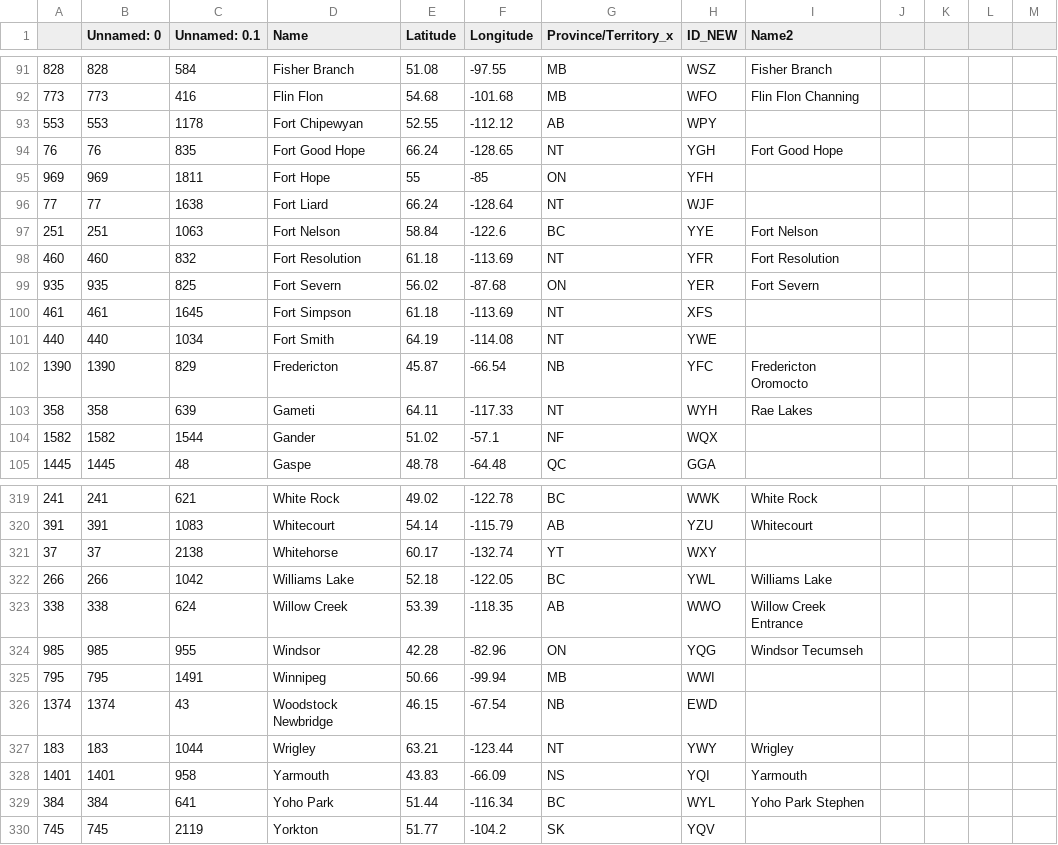
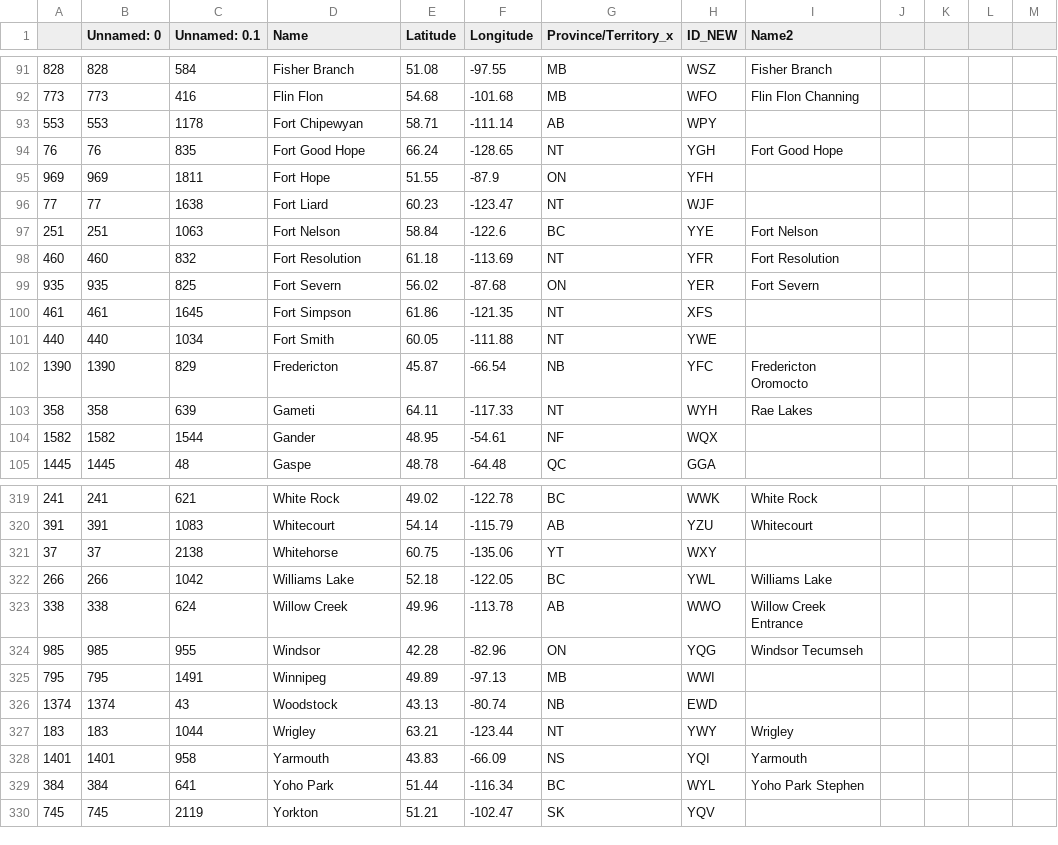
Before and after one commit to shawndegroot/canada-precip, a CSV file: stations_clean.csv, drawn as a sheet; only a part is shown, gaps mark what is left out; the diff covers the shown part only.

Commit message:
fixed some coordinates in station_clean.csv

```diff
--- a/stations_clean.csv
+++ b/stations_clean.csv
@@ -92,6 +92,6 @@
 773,773,416,Flin Flon,54.68,-101.68,MB,WFO,Flin Flon Channing,,,,
-553,553,1178,Fort Chipewyan,52.55,-112.12,AB,WPY,,,,,
+553,553,1178,Fort Chipewyan,58.71,-111.14,AB,WPY,,,,,
 76,76,835,Fort Good Hope,66.24,-128.65,NT,YGH,Fort Good Hope,,,,
-969,969,1811,Fort Hope,55,-85,ON,YFH,,,,,
-77,77,1638,Fort Liard,66.24,-128.64,NT,WJF,,,,,
+969,969,1811,Fort Hope,51.55,-87.9,ON,YFH,,,,,
+77,77,1638,Fort Liard,60.23,-123.47,NT,WJF,,,,,
 251,251,1063,Fort Nelson,58.84,-122.6,BC,YYE,Fort Nelson,,,,
@@ -99,7 +99,7 @@
 935,935,825,Fort Severn,56.02,-87.68,ON,YER,Fort Severn,,,,
-461,461,1645,Fort Simpson,61.18,-113.69,NT,XFS,,,,,
-440,440,1034,Fort Smith,64.19,-114.08,NT,YWE,,,,,
+461,461,1645,Fort Simpson,61.86,-121.35,NT,XFS,,,,,
+440,440,1034,Fort Smith,60.05,-111.88,NT,YWE,,,,,
 1390,1390,829,Fredericton,45.87,-66.54,NB,YFC,Fredericton Oromocto,,,,
 358,358,639,Gameti,64.11,-117.33,NT,WYH,Rae Lakes,,,,
-1582,1582,1544,Gander,51.02,-57.1,NF,WQX,,,,,
+1582,1582,1544,Gander,48.95,-54.61,NF,WQX,,,,,
 1445,1445,48,Gaspe,48.78,-64.48,QC,GGA,,,,,
@@ -320,8 +320,8 @@
 391,391,1083,Whitecourt,54.14,-115.79,AB,YZU,Whitecourt,,,,
-37,37,2138,Whitehorse,60.17,-132.74,YT,WXY,,,,,
+37,37,2138,Whitehorse,60.75,-135.06,YT,WXY,,,,,
 266,266,1042,Williams Lake,52.18,-122.05,BC,YWL,Williams Lake,,,,
-338,338,624,Willow Creek,53.39,-118.35,AB,WWO,Willow Creek Entrance,,,,
+338,338,624,Willow Creek,49.96,-113.78,AB,WWO,Willow Creek Entrance,,,,
 985,985,955,Windsor,42.28,-82.96,ON,YQG,Windsor Tecumseh,,,,
-795,795,1491,Winnipeg,50.66,-99.94,MB,WWI,,,,,
-1374,1374,43,Woodstock Newbridge,46.15,-67.54,NB,EWD,,,,,
+795,795,1491,Winnipeg,49.89,-97.13,MB,WWI,,,,,
+1374,1374,43,Woodstock ,43.13,-80.74,NB,EWD,,,,,
 183,183,1044,Wrigley,63.21,-123.44,NT,YWY,Wrigley,,,,
@@ -329,2 +329,2 @@
 384,384,641,Yoho Park,51.44,-116.34,BC,WYL,Yoho Park Stephen,,,,
-745,745,2119,Yorkton,51.77,-104.2,SK,YQV,,,,,
+745,745,2119,Yorkton,51.21,-102.47,SK,YQV,,,,,
```
Also changed, not shown: 67 edited cells elsewhere in this file.
